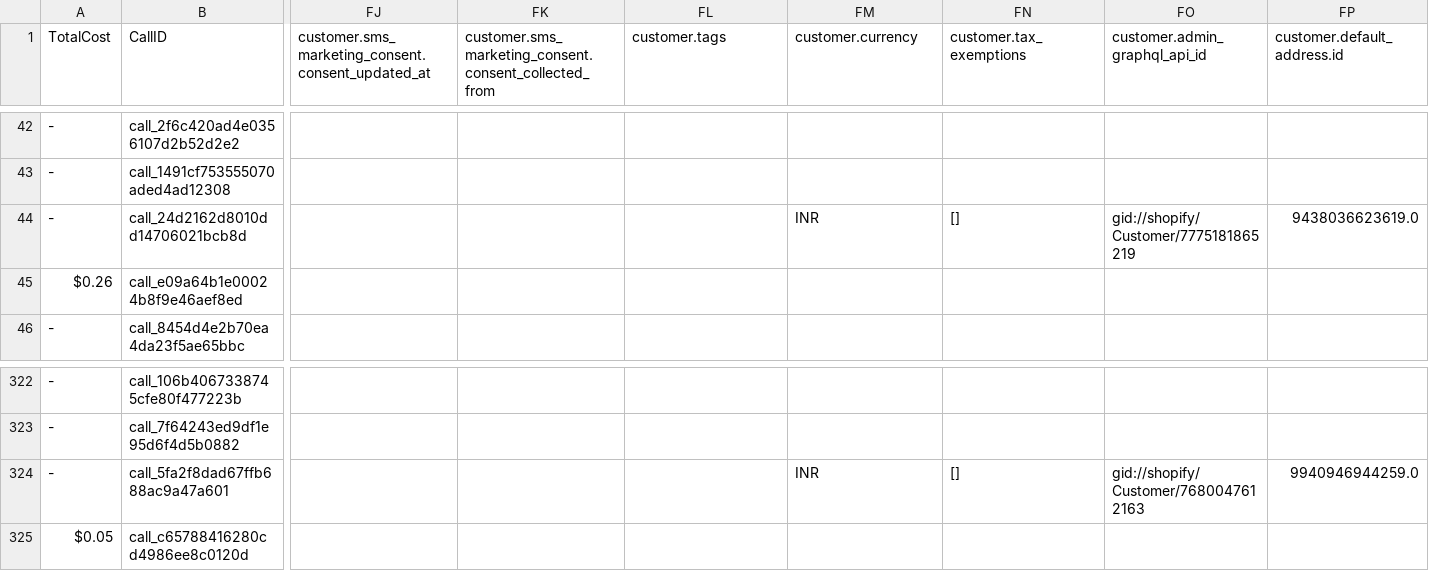
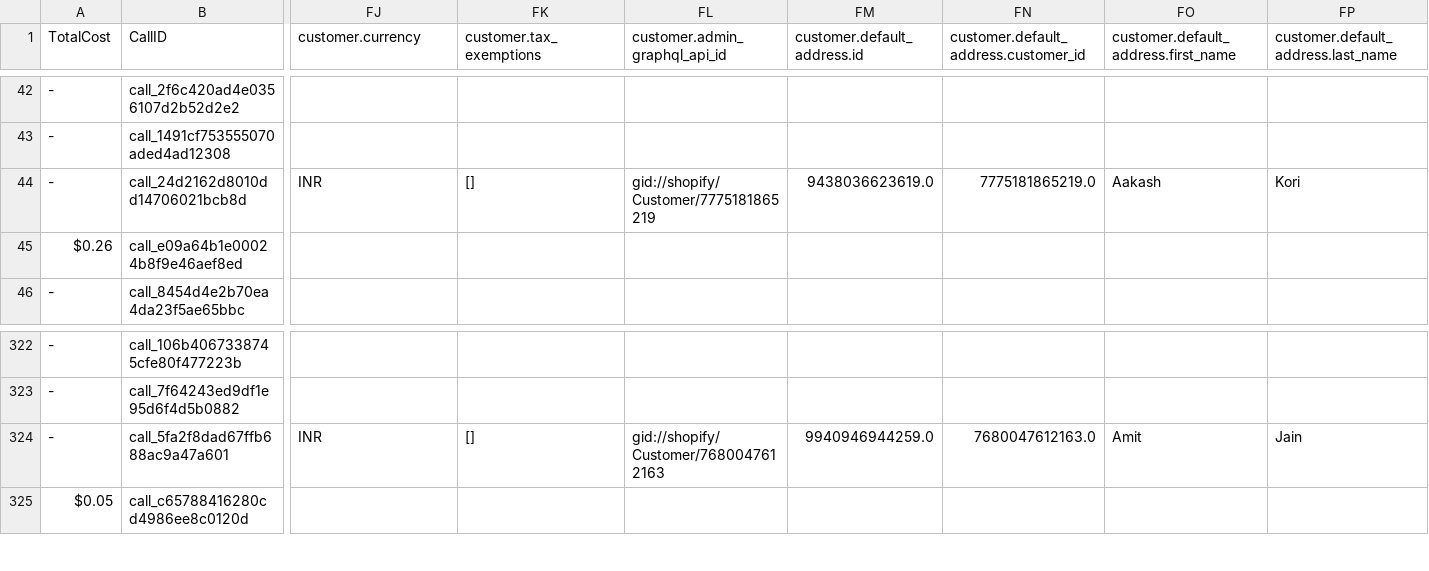
Before and after one commit to Urban-gabru-yog/Trimfinity_Dashboard_1104, a CSV file: data/merged_data.csv, drawn as a sheet; only a part is shown, gaps mark what is left out; the diff covers the shown part only; the diff names each change by its address in the sheet, - before the commit and + after, or states it on an @@ line.

```diff
--- a/data/merged_data.csv
+++ b/data/merged_data.csv
-FJ1: customer.sms_marketing_consent.consent_updated_at
+FJ1: customer.currency
-FK1: customer.sms_marketing_consent.consent_collected_from
+FK1: customer.tax_exemptions
-FL1: customer.tags
+FL1: customer.admin_graphql_api_id
-FM1: customer.currency
+FM1: customer.default_address.id
-FN1: customer.tax_exemptions
+FN1: customer.default_address.customer_id
-FO1: customer.admin_graphql_api_id
+FO1: customer.default_address.first_name
-FP1: customer.default_address.id
+FP1: customer.default_address.last_name
-FJ44 (customer.currency): (empty)
+FJ44 (customer.currency): INR
-FK44 (customer.tax_exemptions): (empty)
+FK44 (customer.tax_exemptions): []
-FL44 (customer.admin_graphql_api_id): (empty)
+FL44 (customer.admin_graphql_api_id): gid://shopify/Customer/7775181865219
-FM44 (customer.default_address.id): INR
+FM44 (customer.default_address.id): 9438036623619.0
-FN44: []
+FN44: 7775181865219.0
-FO44: gid://shopify/Customer/7775181865219
+FO44: Aakash
-FP44: 9438036623619.0
+FP44: Kori
-FJ324 (customer.currency): (empty)
+FJ324 (customer.currency): INR
-FK324 (customer.tax_exemptions): (empty)
+FK324 (customer.tax_exemptions): []
-FL324 (customer.admin_graphql_api_id): (empty)
+FL324 (customer.admin_graphql_api_id): gid://shopify/Customer/7680047612163
-FM324 (customer.default_address.id): INR
+FM324 (customer.default_address.id): 9940946944259.0
-FN324: []
+FN324: 7680047612163.0
-FO324: gid://shopify/Customer/7680047612163
+FO324: Amit
-FP324: 9940946944259.0
+FP324: Jain
```
Also changed, not shown: 96 edited cells elsewhere in this file, 1 other file.
